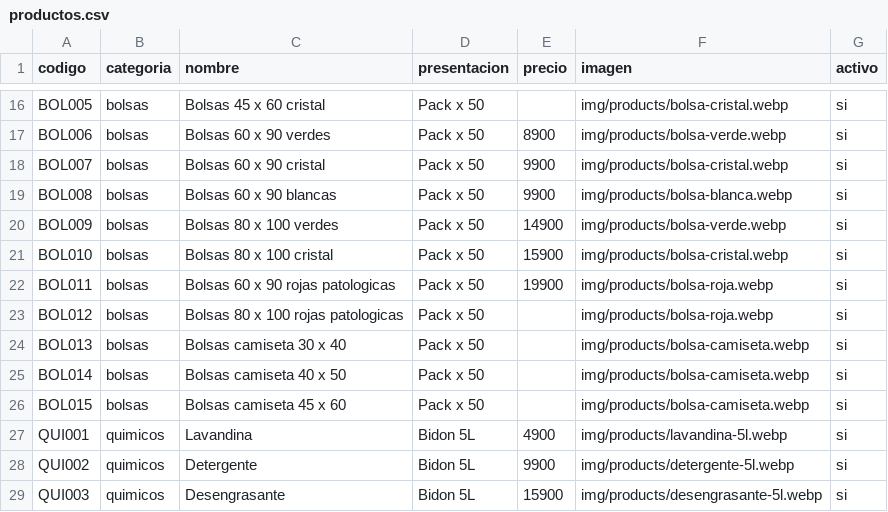
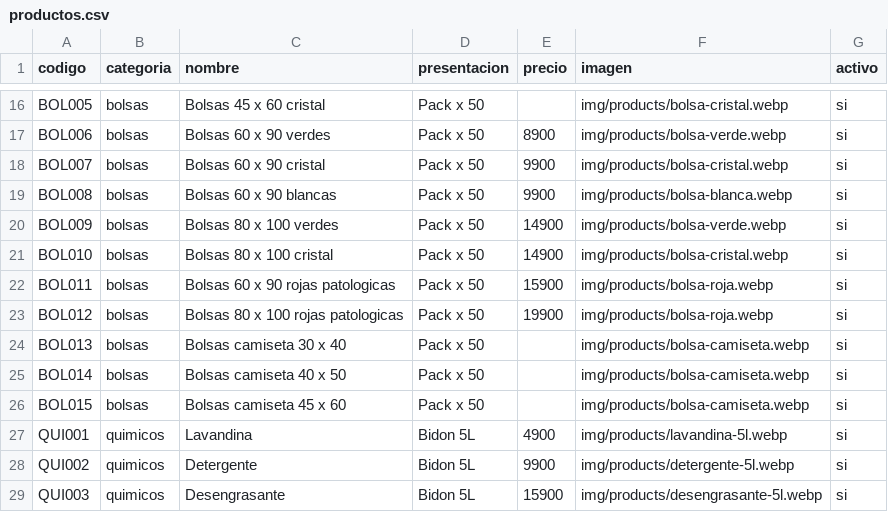
Before and after one commit to Barretodo/barretodo.github.io, a CSV file: catalogo/data/productos.csv, drawn as a sheet; only a part is shown, gaps mark what is left out.

Commit message:
Add files via upload

```diff
--- a/catalogo/data/productos.csv
+++ b/catalogo/data/productos.csv
@@ -20,5 +20,5 @@ BOL008;bolsas;Bolsas 60 x 90 blancas;Pack x 50;9900;img/products/bolsa-blanca.we
 BOL009;bolsas;Bolsas 80 x 100 verdes;Pack x 50;14900;img/products/bolsa-verde.webp;si
-BOL010;bolsas;Bolsas 80 x 100 cristal;Pack x 50;15900;img/products/bolsa-cristal.webp;si
-BOL011;bolsas;Bolsas 60 x 90 rojas patologicas;Pack x 50;19900;img/products/bolsa-roja.webp;si
-BOL012;bolsas;Bolsas 80 x 100 rojas patologicas;Pack x 50;;img/products/bolsa-roja.webp;si
+BOL010;bolsas;Bolsas 80 x 100 cristal;Pack x 50;14900;img/products/bolsa-cristal.webp;si
+BOL011;bolsas;Bolsas 60 x 90 rojas patologicas;Pack x 50;15900;img/products/bolsa-roja.webp;si
+BOL012;bolsas;Bolsas 80 x 100 rojas patologicas;Pack x 50;19900;img/products/bolsa-roja.webp;si
 BOL013;bolsas;Bolsas camiseta 30 x 40;Pack x 50;;img/products/bolsa-camiseta.webp;si
```
